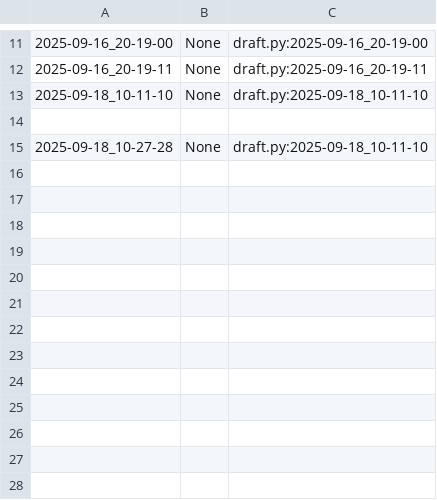
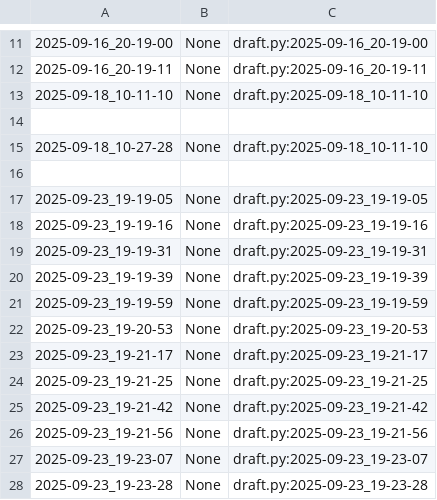
Before and after one commit to qxcode-course/poo-dd-cd-bloco-a-andberna28, a CSV file: poo/.tko/track/toalha/track.csv, drawn as a sheet; only a part is shown, gaps mark what is left out.

Commit message:
Finalização da atividade da Toalha e feita a atividade Enxugar

```diff
--- a/poo/.tko/track/toalha/track.csv
+++ b/poo/.tko/track/toalha/track.csv
@@ -15 +15,14 @@
 2025-09-18_10-27-28,None,draft.py:2025-09-18_10-11-10
+
+2025-09-23_19-19-05,None,draft.py:2025-09-23_19-19-05
+2025-09-23_19-19-16,None,draft.py:2025-09-23_19-19-16
+2025-09-23_19-19-31,None,draft.py:2025-09-23_19-19-31
+2025-09-23_19-19-39,None,draft.py:2025-09-23_19-19-39
+2025-09-23_19-19-59,None,draft.py:2025-09-23_19-19-59
+2025-09-23_19-20-53,None,draft.py:2025-09-23_19-20-53
+2025-09-23_19-21-17,None,draft.py:2025-09-23_19-21-17
+2025-09-23_19-21-25,None,draft.py:2025-09-23_19-21-25
+2025-09-23_19-21-42,None,draft.py:2025-09-23_19-21-42
+2025-09-23_19-21-56,None,draft.py:2025-09-23_19-21-56
+2025-09-23_19-23-07,None,draft.py:2025-09-23_19-23-07
+2025-09-23_19-23-28,None,draft.py:2025-09-23_19-23-28
```
Also changed, not shown: 11 other files.
